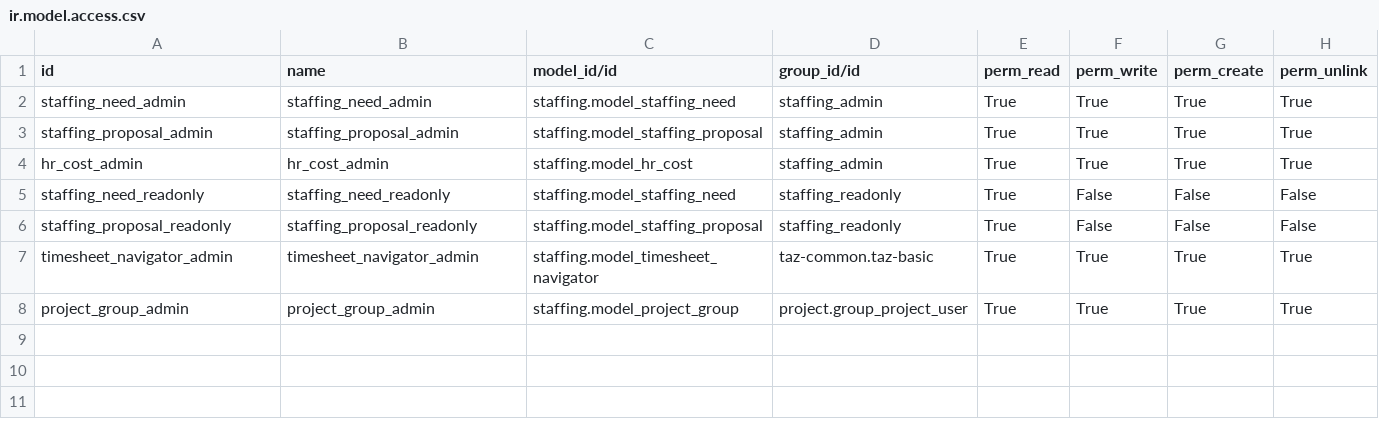
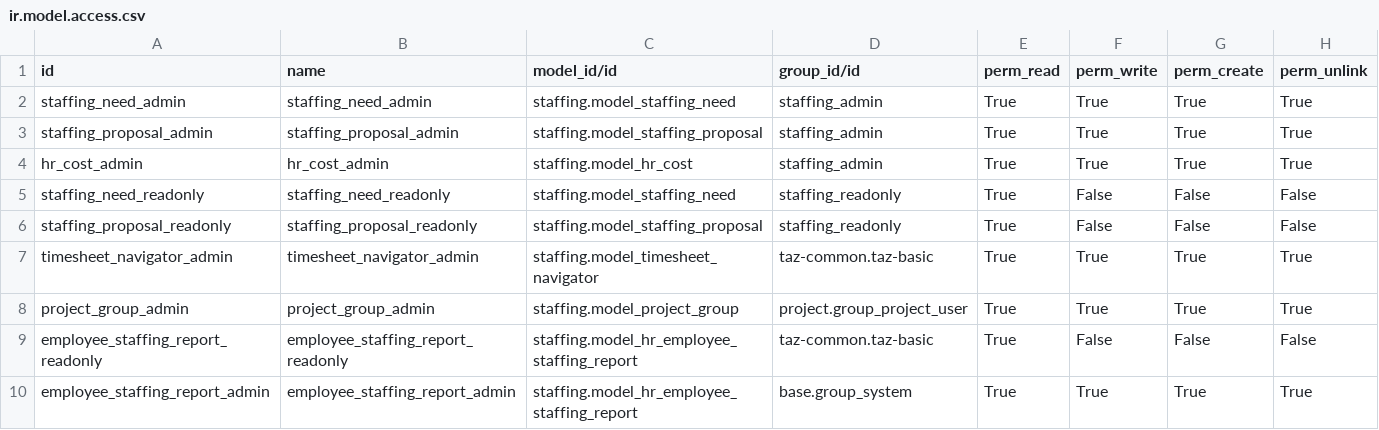
Before and after one commit to taz-paris/taz-odoo, a CSV file: staffing/security/ir.model.access.csv, drawn as a sheet; the diff names each change by its address in the sheet, - before the commit and + after, or states it on an @@ line.

Commit message:
employee staffing report reworking

```diff
--- a/staffing/security/ir.model.access.csv
+++ b/staffing/security/ir.model.access.csv
+row 9: employee_staffing_report_readonly | employee_staffing_report_readonly | staffing.model_hr_employee_staffing_report | taz-common.taz-basic | True | False | False | False
+row 10: employee_staffing_report_admin | employee_staffing_report_admin | staffing.model_hr_employee_staffing_report | base.group_system | True | True | True | True
```
Also changed, not shown: 13 other files.
